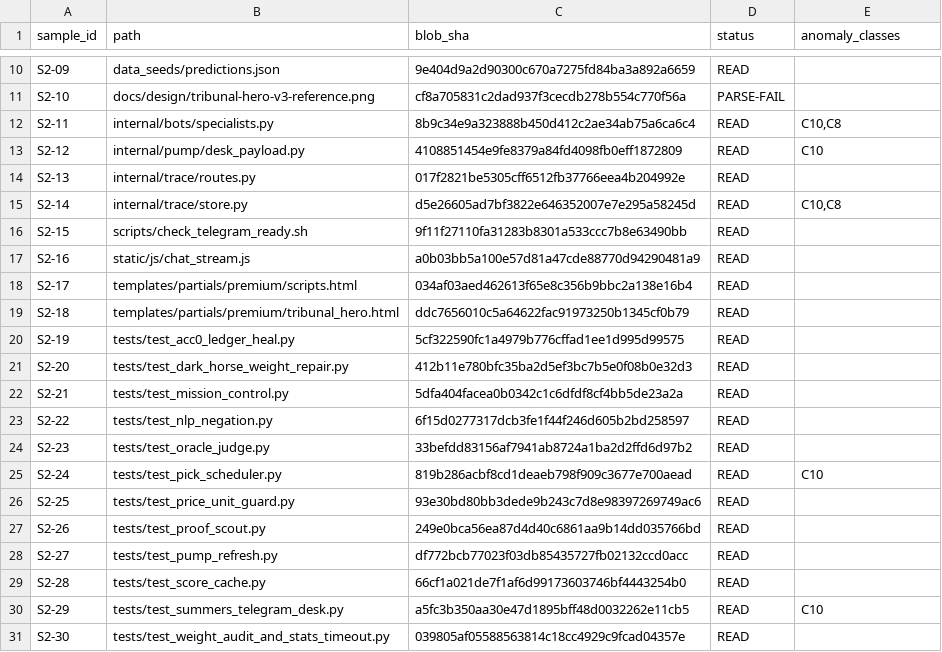
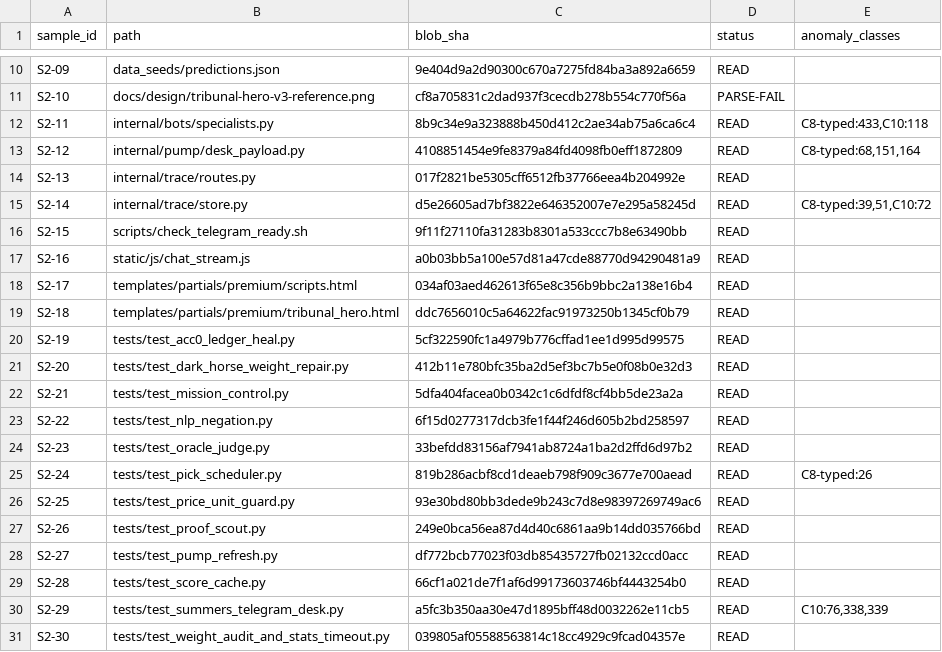
Before and after one commit to cryptoreporthub/subnet-dashboard, a TSV file: cursor-agents-communication/audit-kit/findings/stop-rule-sample-2.tsv, drawn as a sheet; only a part is shown, gaps mark what is left out.

```diff
--- a/cursor-agents-communication/audit-kit/findings/stop-rule-sample-2.tsv
+++ b/cursor-agents-communication/audit-kit/findings/stop-rule-sample-2.tsv
@@ -11,6 +11,6 @@ S2-09	data_seeds/predictions.json	9e404d9a2d90300c670a7275fd84ba3a892a6659	READ
 S2-10	docs/design/tribunal-hero-v3-reference.png	cf8a705831c2dad937f3cecdb278b554c770f56a	PARSE-FAIL	
-S2-11	internal/bots/specialists.py	8b9c34e9a323888b450d412c2ae34ab75a6ca6c4	READ	C10,C8
-S2-12	internal/pump/desk_payload.py	4108851454e9fe8379a84fd4098fb0eff1872809	READ	C10
+S2-11	internal/bots/specialists.py	8b9c34e9a323888b450d412c2ae34ab75a6ca6c4	READ	C8-typed:433,C10:118
+S2-12	internal/pump/desk_payload.py	4108851454e9fe8379a84fd4098fb0eff1872809	READ	C8-typed:68,151,164
 S2-13	internal/trace/routes.py	017f2821be5305cff6512fb37766eea4b204992e	READ	
-S2-14	internal/trace/store.py	d5e26605ad7bf3822e646352007e7e295a58245d	READ	C10,C8
+S2-14	internal/trace/store.py	d5e26605ad7bf3822e646352007e7e295a58245d	READ	C8-typed:39,51,C10:72
 S2-15	scripts/check_telegram_ready.sh	9f11f27110fa31283b8301a533ccc7b8e63490bb	READ	
@@ -24,3 +24,3 @@ S2-22	tests/test_nlp_negation.py	6f15d0277317dcb3fe1f44f246d605b2bd258597	READ
 S2-23	tests/test_oracle_judge.py	33befdd83156af7941ab8724a1ba2d2ffd6d97b2	READ	
-S2-24	tests/test_pick_scheduler.py	819b286acbf8cd1deaeb798f909c3677e700aead	READ	C10
+S2-24	tests/test_pick_scheduler.py	819b286acbf8cd1deaeb798f909c3677e700aead	READ	C8-typed:26
 S2-25	tests/test_price_unit_guard.py	93e30bd80bb3dede9b243c7d8e98397269749ac6	READ	
@@ -29,3 +29,3 @@ S2-27	tests/test_pump_refresh.py	df772bcb77023f03db85435727fb02132ccd0acc	READ
 S2-28	tests/test_score_cache.py	66cf1a021de7f1af6d99173603746bf4443254b0	READ	
-S2-29	tests/test_summers_telegram_desk.py	a5fc3b350aa30e47d1895bff48d0032262e11cb5	READ	C10
+S2-29	tests/test_summers_telegram_desk.py	a5fc3b350aa30e47d1895bff48d0032262e11cb5	READ	C10:76,338,339
 S2-30	tests/test_weight_audit_and_stats_timeout.py	039805af05588563814c18cc4929c9fcad04357e	READ	
```
Also changed, not shown: cursor-agents-communication/audit-kit/findings/stop-rule-sample-1.tsv, 8 other files.
